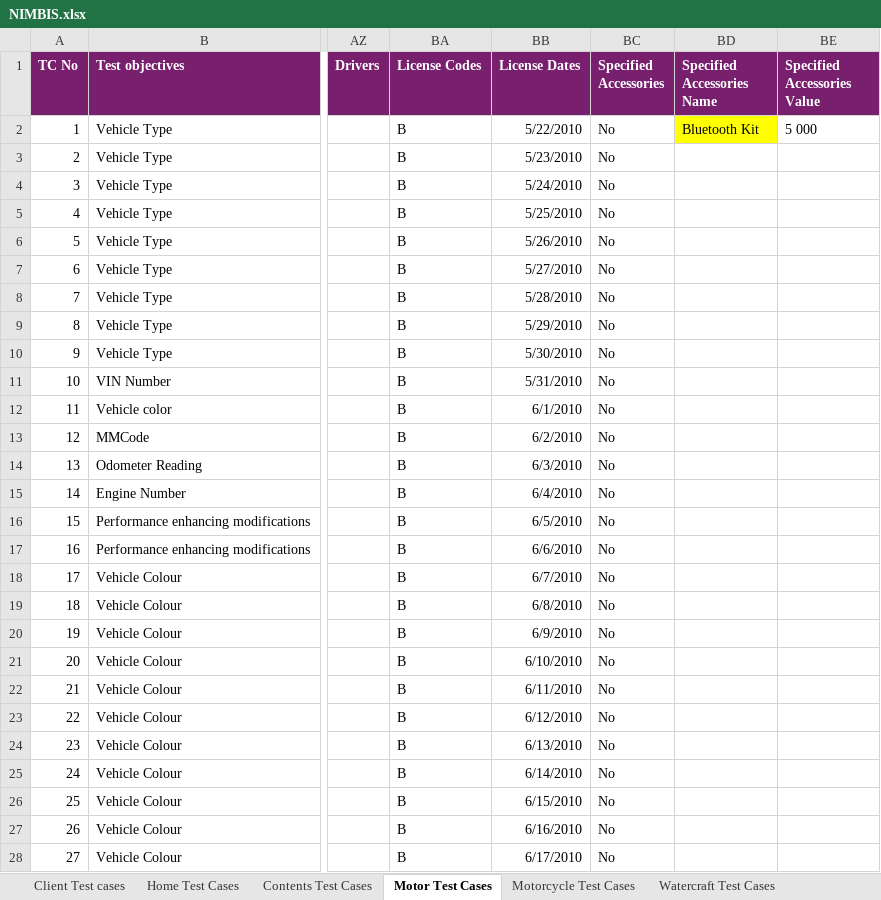
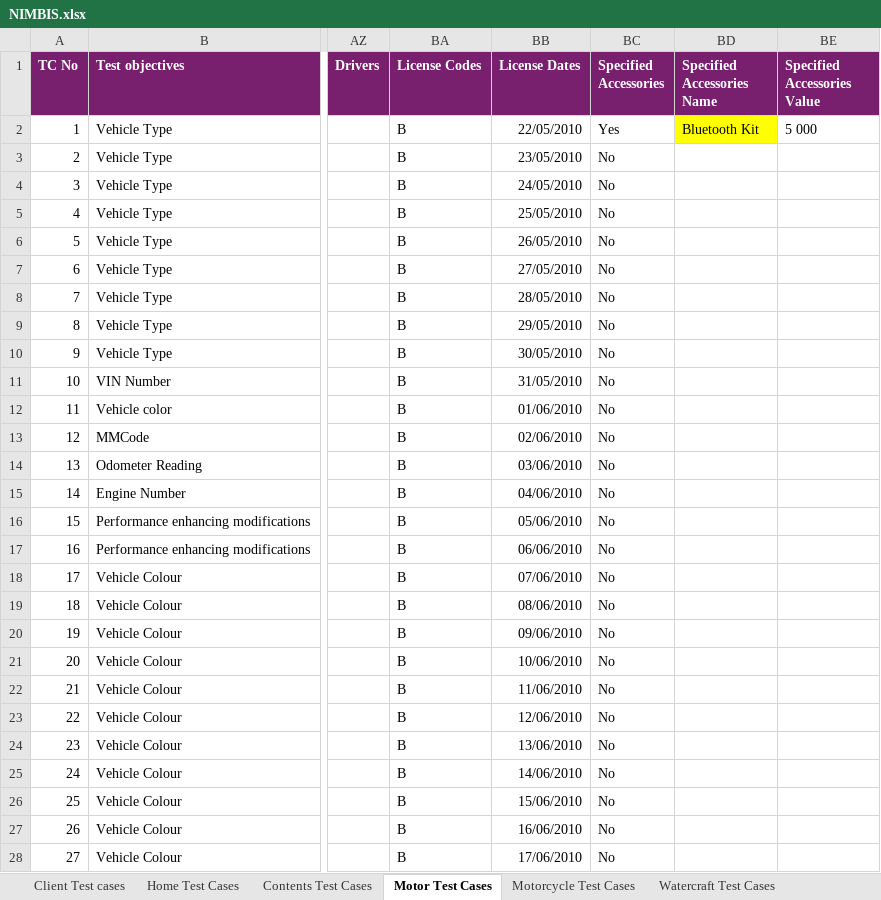
Before and after one commit to Sandhiyamani92/hell, an Excel workbook: src/NIMBIS.xlsx, sheet Motor Test Cases, drawn as a sheet; only a part is shown, gaps mark what is left out; values as stored, in another font and other column widths than the file's, no borders; the diff covers the shown part only; the diff names each change by its address in the sheet, - before the commit and + after, or states it on an @@ line.

```diff
--- a/src/NIMBIS.xlsx (sheet Motor Test Cases)
+++ b/src/NIMBIS.xlsx (sheet Motor Test Cases)
-BB2 (License Dates): 5/22/2010
+BB2 (License Dates): 22/05/2010
-BC2 (Specified Accessories): No
+BC2 (Specified Accessories): Yes
-BB3 (License Dates): 5/23/2010
+BB3 (License Dates): 23/05/2010
-BB4 (License Dates): 5/24/2010
+BB4 (License Dates): 24/05/2010
-BB5 (License Dates): 5/25/2010
+BB5 (License Dates): 25/05/2010
-BB6 (License Dates): 5/26/2010
+BB6 (License Dates): 26/05/2010
-BB7 (License Dates): 5/27/2010
+BB7 (License Dates): 27/05/2010
-BB8 (License Dates): 5/28/2010
+BB8 (License Dates): 28/05/2010
-BB9 (License Dates): 5/29/2010
+BB9 (License Dates): 29/05/2010
-BB10 (License Dates): 5/30/2010
+BB10 (License Dates): 30/05/2010
-BB11 (License Dates): 5/31/2010
+BB11 (License Dates): 31/05/2010
-BB12 (License Dates): 6/1/2010
+BB12 (License Dates): 01/06/2010
-BB13 (License Dates): 6/2/2010
+BB13 (License Dates): 02/06/2010
-BB14 (License Dates): 6/3/2010
+BB14 (License Dates): 03/06/2010
-BB15 (License Dates): 6/4/2010
+BB15 (License Dates): 04/06/2010
-BB16 (License Dates): 6/5/2010
+BB16 (License Dates): 05/06/2010
-BB17 (License Dates): 6/6/2010
+BB17 (License Dates): 06/06/2010
-BB18 (License Dates): 6/7/2010
+BB18 (License Dates): 07/06/2010
-BB19 (License Dates): 6/8/2010
+BB19 (License Dates): 08/06/2010
-BB20 (License Dates): 6/9/2010
+BB20 (License Dates): 09/06/2010
-BB21 (License Dates): 6/10/2010
+BB21 (License Dates): 10/06/2010
-BB22 (License Dates): 6/11/2010
+BB22 (License Dates): 11/06/2010
-BB23 (License Dates): 6/12/2010
+BB23 (License Dates): 12/06/2010
-BB24 (License Dates): 6/13/2010
+BB24 (License Dates): 13/06/2010
-BB25 (License Dates): 6/14/2010
+BB25 (License Dates): 14/06/2010
-BB26 (License Dates): 6/15/2010
+BB26 (License Dates): 15/06/2010
-BB27 (License Dates): 6/16/2010
+BB27 (License Dates): 16/06/2010
-BB28 (License Dates): 6/17/2010
+BB28 (License Dates): 17/06/2010
```
Also changed, not shown: 124 edited cells elsewhere in this sheet, sheet Home Test Cases, src/NIMBIS UWRules.xlsx, 29 other files.
